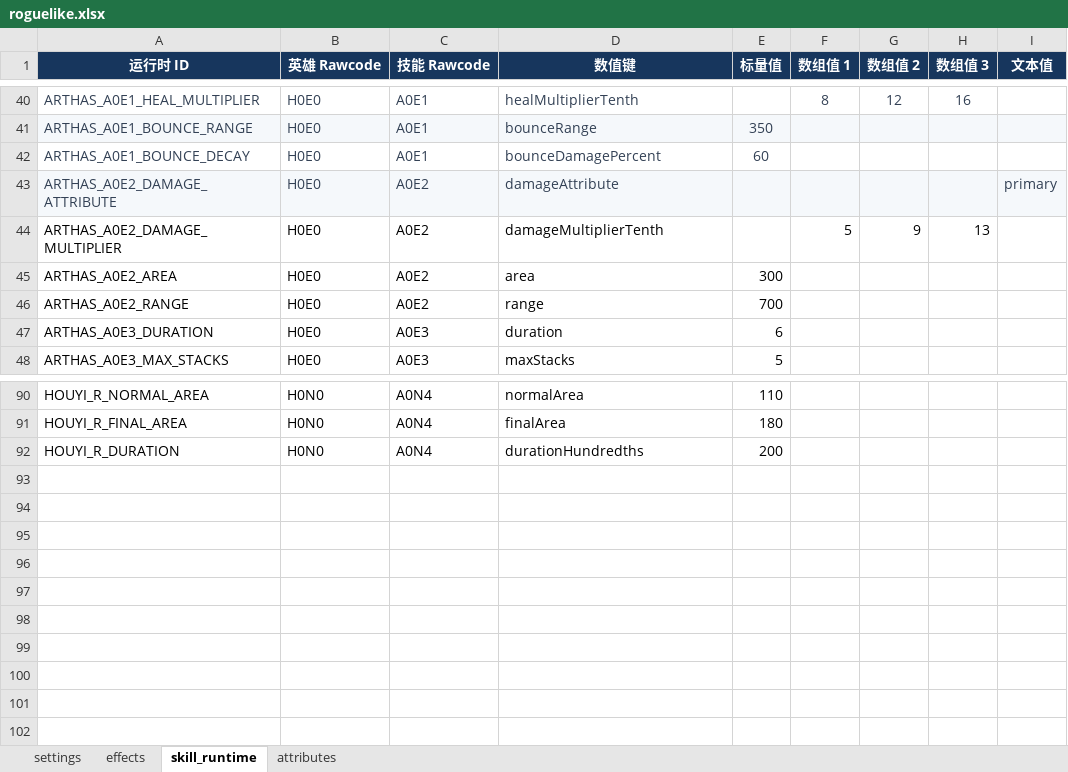
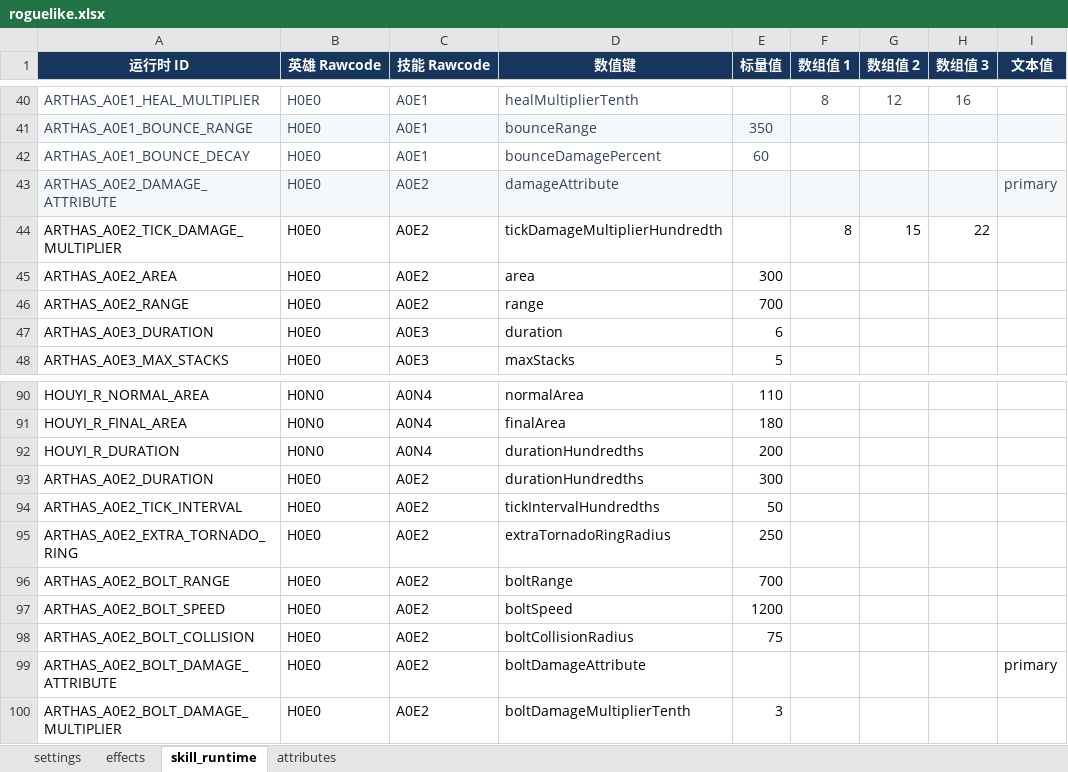
Before and after one commit to dhcoo3/W3C_JIUDOU, an Excel workbook: excelCfg/roguelike.xlsx, sheet skill_runtime, drawn as a sheet; only a part is shown, gaps mark what is left out; values as stored, in another font and other column widths than the file's, no borders; removed rows and columns are numbered as before the commit, all else as after; the diff names each change by its address in the sheet, - before the commit and + after, or states it on an @@ line.

```diff
--- a/excelCfg/roguelike.xlsx (sheet skill_runtime)
+++ b/excelCfg/roguelike.xlsx (sheet skill_runtime)
-row 44: ARTHAS_A0E2_DAMAGE_MULTIPLIER | H0E0 | A0E2 | damageMultiplierTenth |  | 5 | 9 | 13
+row 44: ARTHAS_A0E2_TICK_DAMAGE_MULTIPLIER | H0E0 | A0E2 | tickDamageMultiplierHundredth |  | 8 | 15 | 22
+row 93: ARTHAS_A0E2_DURATION | H0E0 | A0E2 | durationHundredths | 300
+row 94: ARTHAS_A0E2_TICK_INTERVAL | H0E0 | A0E2 | tickIntervalHundredths | 50
+row 95: ARTHAS_A0E2_EXTRA_TORNADO_RING | H0E0 | A0E2 | extraTornadoRingRadius | 250
+row 96: ARTHAS_A0E2_BOLT_RANGE | H0E0 | A0E2 | boltRange | 700
+row 97: ARTHAS_A0E2_BOLT_SPEED | H0E0 | A0E2 | boltSpeed | 1200
+row 98: ARTHAS_A0E2_BOLT_COLLISION | H0E0 | A0E2 | boltCollisionRadius | 75
+row 99: ARTHAS_A0E2_BOLT_DAMAGE_ATTRIBUTE | H0E0 | A0E2 | boltDamageAttribute |  |  |  |  | primary
+row 100: ARTHAS_A0E2_BOLT_DAMAGE_MULTIPLIER | H0E0 | A0E2 | boltDamageMultiplierTenth | 3
```
Also changed, not shown: sheet effects, excelCfg/ability.xlsx, excelCfg/unit.xlsx, 19 other files.
